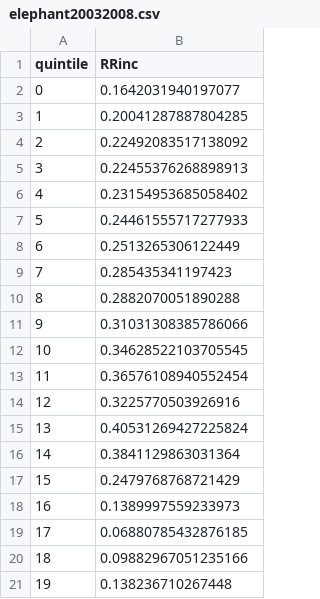
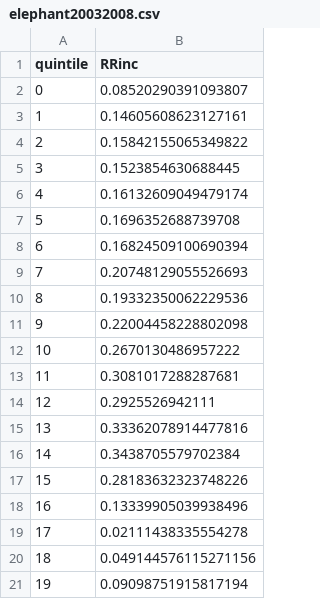
Before and after one commit to chriskabat63/narrativevisualization, a CSV file: data/elephant20032008.csv, drawn as a sheet.

```diff
--- a/data/elephant20032008.csv
+++ b/data/elephant20032008.csv
@@ -1,21 +1,21 @@
 quintile,RRinc
-0,0.1642031940197077
-1,0.20041287887804285
-2,0.22492083517138092
-3,0.22455376268898913
-4,0.23154953685058402
-5,0.24461555717277933
-6,0.2513265306122449
-7,0.285435341197423
-8,0.2882070051890288
-9,0.31031308385786066
-10,0.34628522103705545
-11,0.36576108940552454
-12,0.3225770503926916
-13,0.40531269427225824
-14,0.3841129863031364
-15,0.2479768768721429
-16,0.1389997559233973
-17,0.06880785432876185
-18,0.09882967051235166
-19,0.138236710267448
+0,0.08520290391093807
+1,0.14605608623127161
+2,0.15842155065349822
+3,0.1523854630688445
+4,0.16132609049479174
+5,0.1696352688739708
+6,0.16824509100690394
+7,0.20748129055526693
+8,0.19332350062229536
+9,0.22004458228802098
+10,0.2670130486957222
+11,0.3081017288287681
+12,0.2925526942111
+13,0.33362078914477816
+14,0.3438705579702384
+15,0.28183632323748226
+16,0.13339905039938496
+17,0.02111438335554278
+18,0.049144576115271156
+19,0.09098751915817194
```
Also changed, not shown: 1 other file.
